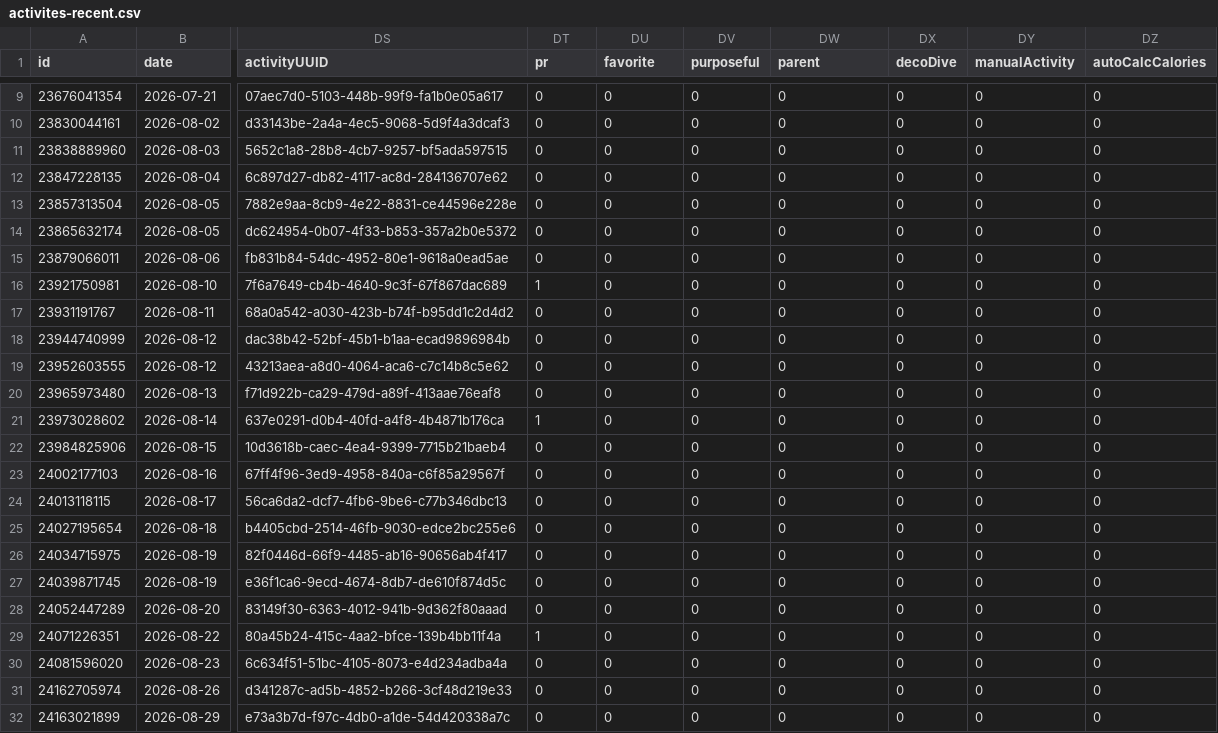
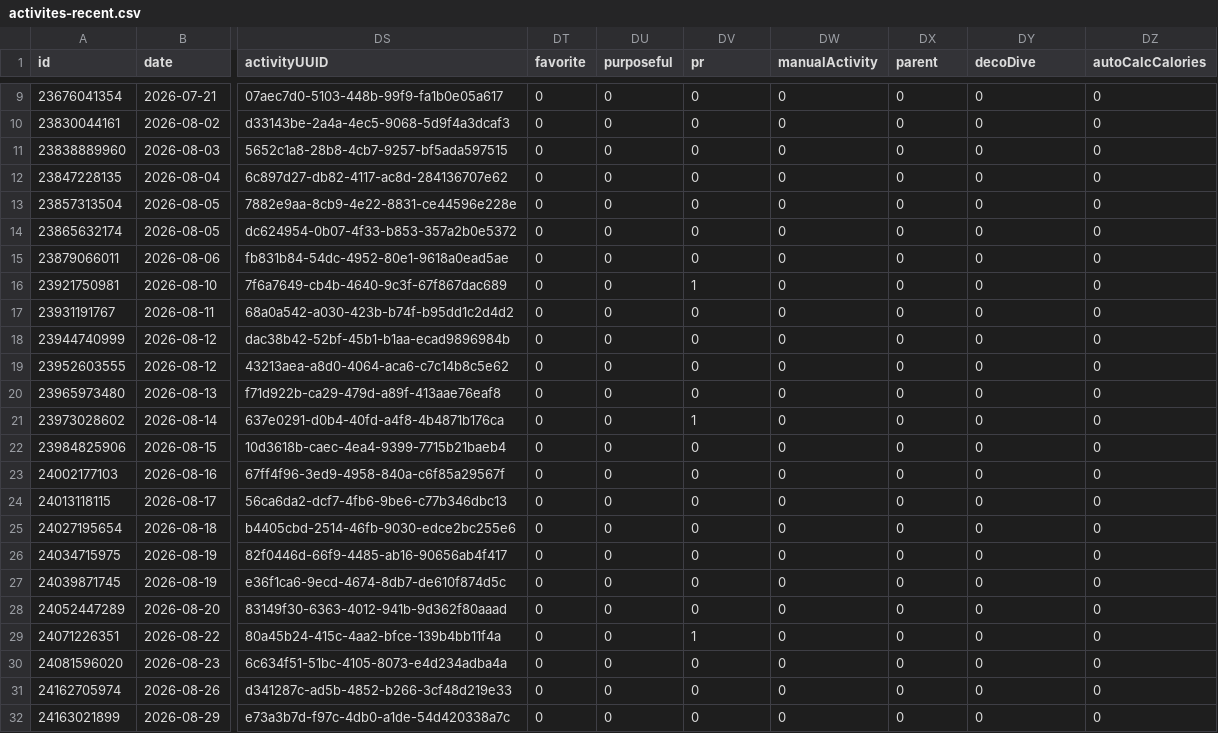
Before and after one commit to nicolasmahut-ui/garmin-data-frere, a CSV file: activites-recent.csv, drawn as a sheet; only a part is shown, gaps mark what is left out; the diff names each change by its address in the sheet, - before the commit and + after, or states it on an @@ line.

Commit message:
activites recentes 2026-08-31 23:00

```diff
--- a/activites-recent.csv
+++ b/activites-recent.csv
-DT1: pr
+DT1: favorite
-DU1: favorite
+DU1: purposeful
-DV1: purposeful
+DV1: pr
-DW1: parent
+DW1: manualActivity
-DX1: decoDive
+DX1: parent
-DY1: manualActivity
+DY1: decoDive
-DT16 (favorite): 1
+DT16 (favorite): 0
-DV16 (pr): 0
+DV16 (pr): 1
-DT21 (favorite): 1
+DT21 (favorite): 0
-DV21 (pr): 0
+DV21 (pr): 1
-DT29 (favorite): 1
+DT29 (favorite): 0
-DV29 (pr): 0
+DV29 (pr): 1
```
